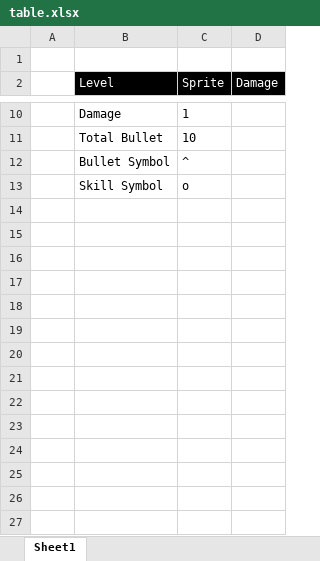
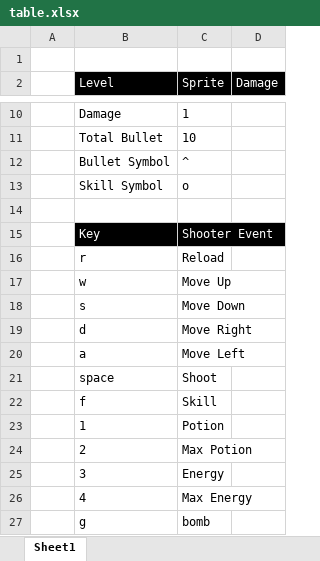
Before and after one commit to TinTinWinata/c-space-invader, an Excel workbook: docs/01. Dokumentasi Soal/table.xlsx, sheet Sheet1, drawn as a sheet; only a part is shown, gaps mark what is left out; values as stored, in another font and other column widths than the file's, no borders; the diff names each change by its address in the sheet, - before the commit and + after, or states it on an @@ line.

```diff
--- a/docs/01. Dokumentasi Soal/table.xlsx (sheet Sheet1)
+++ b/docs/01. Dokumentasi Soal/table.xlsx (sheet Sheet1)
+row 14: (empty)
+row 15:  | Key | Shooter Event
+row 16:  | r | Reload
+row 17:  | w | Move Up
+row 18:  | s | Move Down
+row 19:  | d | Move Right
+row 20:  | a | Move Left
+row 21:  | space | Shoot
+row 22:  | f | Skill
+row 23:  | 1 | Potion
+row 24:  | 2 | Max Potion
+row 25:  | 3 | Energy
+row 26:  | 4 | Max Energy
+row 27:  | g | bomb
```
Also changed, not shown: 2 other files.
